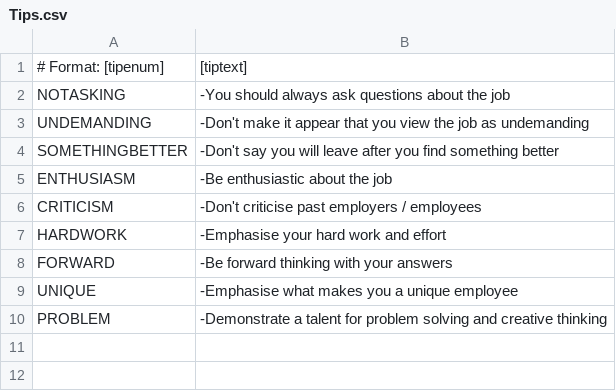
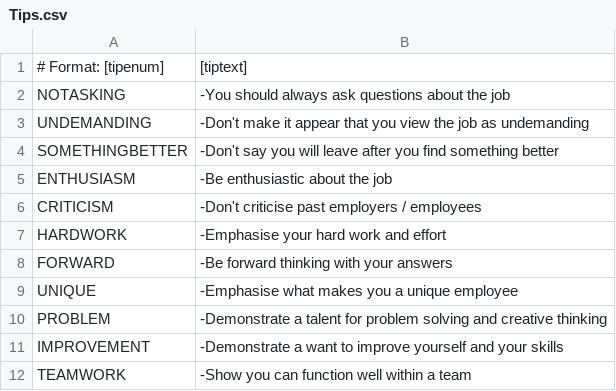
Before and after one commit to Seandw17/Showcase, a CSV file: Showcase/Assets/Resources/Conversation/Tips.csv, drawn as a sheet.

```diff
--- a/Showcase/Assets/Resources/Conversation/Tips.csv
+++ b/Showcase/Assets/Resources/Conversation/Tips.csv
@@ -10 +10,3 @@ UNIQUE,-Emphasise what makes you a unique employee
 PROBLEM,-Demonstrate a talent for problem solving and creative thinking
+IMPROVEMENT,-Demonstrate a want to improve yourself and your skills
+TEAMWORK,-Show you can function well within a team
```
Also changed, not shown: Showcase/Assets/Resources/Conversation/IQuestions.csv, Showcase/Assets/Resources/Conversation/PQuestions.csv, 5 other files.
